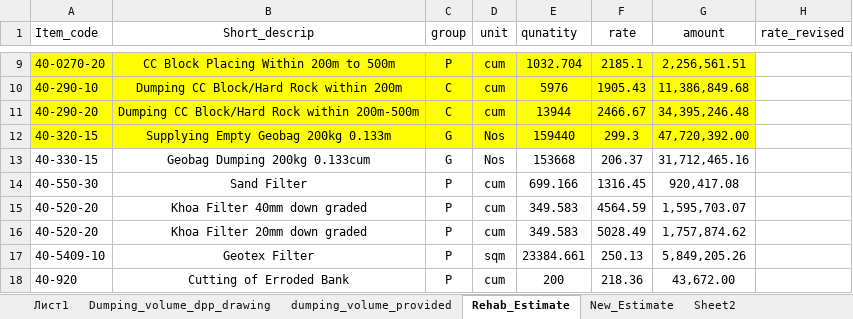
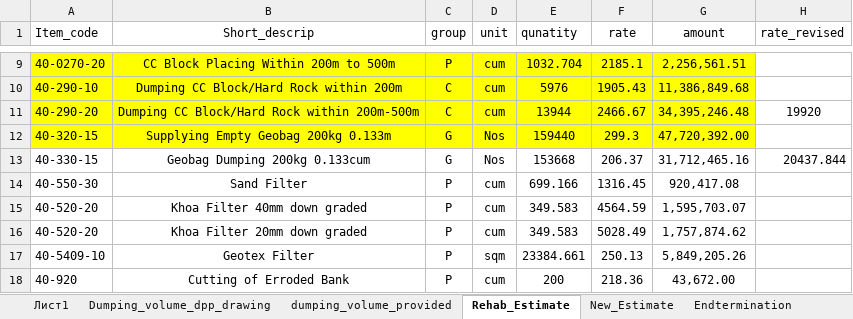
Before and after one commit to dc8r207/Designs_All, an Excel workbook: AE Zaid/Bagerhat/2022-23/Protective Work Design/Design_volume.xlsx, sheet Rehab_Estimate, drawn as a sheet; only a part is shown, gaps mark what is left out; values as stored, in another font and other column widths than the file's, no borders; the diff names each change by its address in the sheet, - before the commit and + after, or states it on an @@ line.

```diff
--- a/AE Zaid/Bagerhat/2022-23/Protective Work Design/Design_volume.xlsx (sheet Rehab_Estimate)
+++ b/AE Zaid/Bagerhat/2022-23/Protective Work Design/Design_volume.xlsx (sheet Rehab_Estimate)
+sheet tab: Endtermination
-H11 (rate_revised): (empty)
+H11 (rate_revised): 19920
-H13 (rate_revised): (empty)
+H13 (rate_revised): 20437.844
```
Also changed, not shown: sheet dumping_volume_provided, sheet New_Estimate, sheet Back_calcualtion_protective_wor, other sheet tabs, AE Zaid/Bagerhat/2022-23/Protective Work Design/Design_volume_python_analysis.xlsx, AE Zaid/Bagerhat/2022-23/Protective Work Design/Fultola/Draft_Drawing/Fultola Input - Selected.xlsx, 10 other files.
